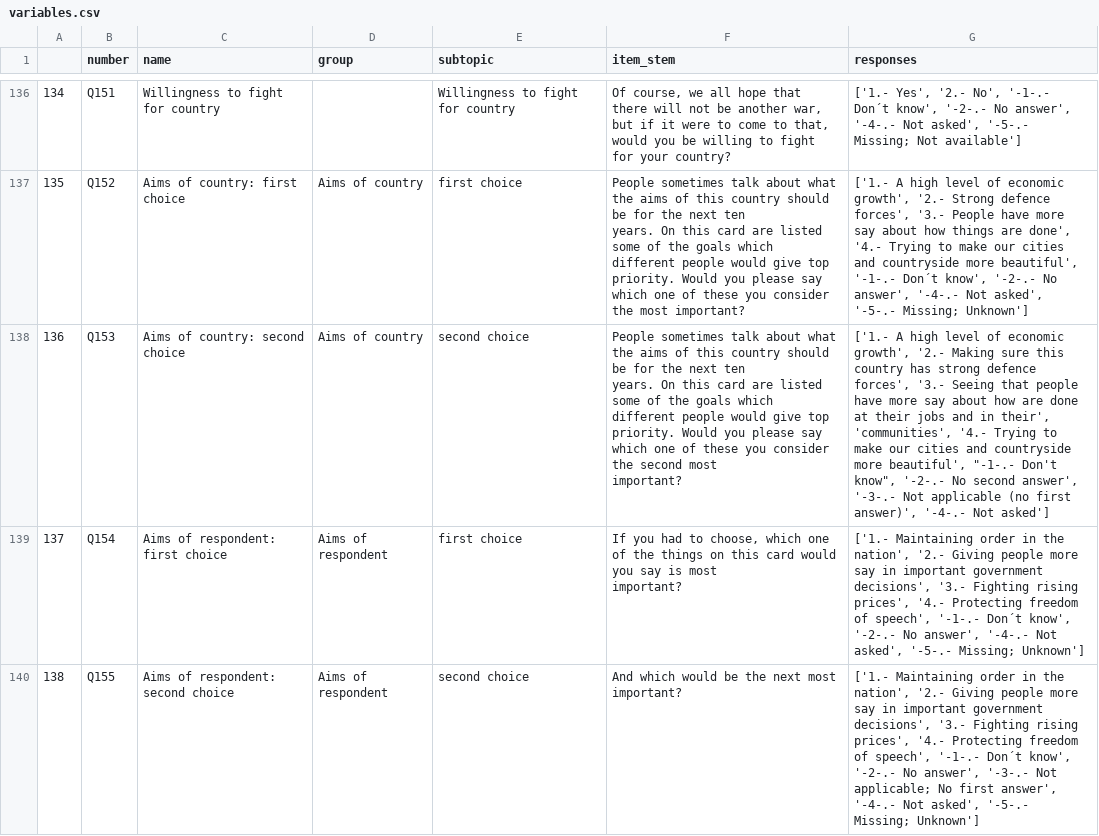
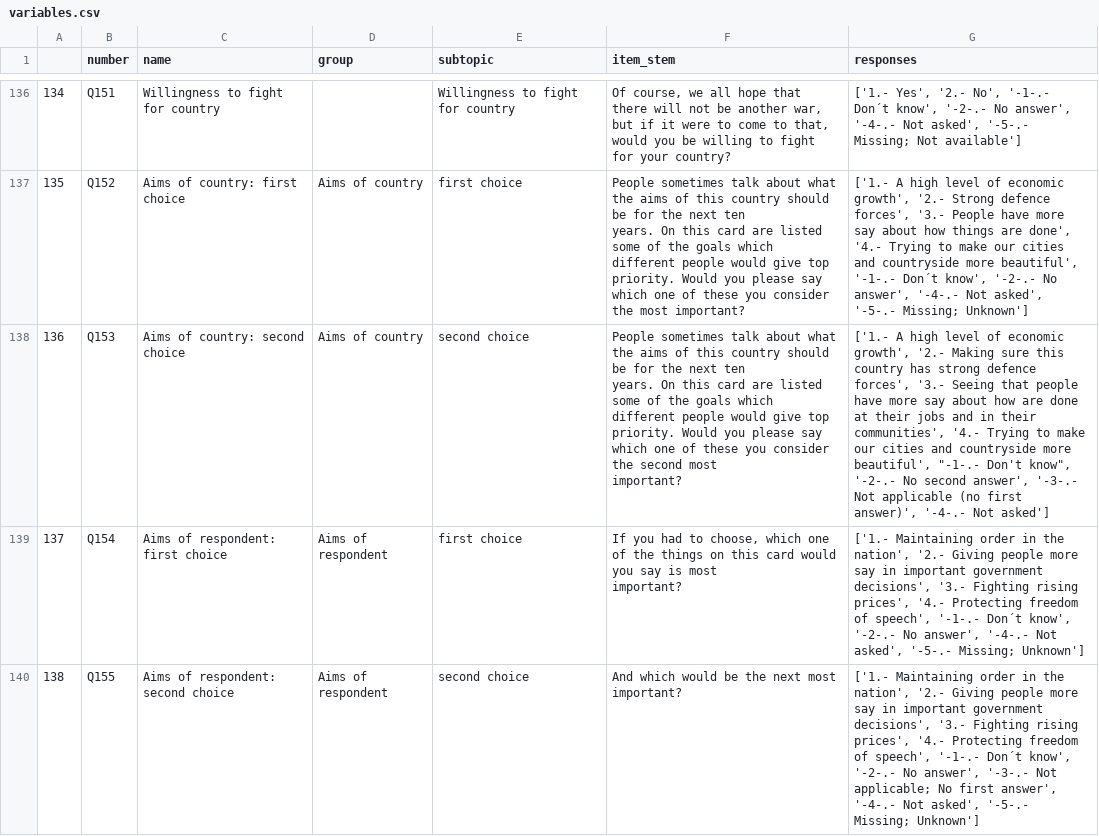
Before and after one commit to tdw75/opiniongpt-survey-simulation, a CSV file: data_files/variables/variables.csv, drawn as a sheet; only a part is shown, gaps mark what is left out.

Commit message:
mark invalid responses with (-1, missing)

```diff
--- a/data_files/variables/variables.csv
+++ b/data_files/variables/variables.csv
@@ -371,6 +371,6 @@ years. On this card are listed some of the goals which different people would gi
 priority. Would you please say which one of these you consider the most important?","['1.- A high level of economic growth', '2.- Strong defence forces', '3.- People have more say about how things are done', '4.- Trying to make our cities and countryside more beautiful', '-1-.- Don´t know', '-2-.- No answer', '-4-.- Not asked', '-5-.- Missing; Unknown']"
-136,Q153,Aims of country: second choice,Aims of country,second choice,"People sometimes talk about what the aims of this country should be for the next ten
-years. On this card are listed some of the goals which different people would give top
-priority. Would you please say which one of these you consider the second most
-important?","['1.- A high level of economic growth', '2.- Making sure this country has strong defence forces', '3.- Seeing that people have more say about how  are done at their jobs and in their', 'communities', '4.- Trying to make our cities and countryside more beautiful', ""-1-.- Don't know"", '-2-.- No second answer', '-3-.- Not applicable (no first answer)', '-4-.- Not asked']"
+136,Q153,Aims of country: second choice,Aims of country,second choice,"People sometimes talk about what the aims of this country should be for the next ten
+years. On this card are listed some of the goals which different people would give top
+priority. Would you please say which one of these you consider the second most
+important?","['1.- A high level of economic growth', '2.- Making sure this country has strong defence forces', '3.- Seeing that people have more say about how  are done at their jobs and in their communities', '4.- Trying to make our cities and countryside more beautiful', ""-1-.- Don't know"", '-2-.- No second answer', '-3-.- Not applicable (no first answer)', '-4-.- Not asked']"
 137,Q154,Aims of respondent: first choice,Aims of respondent,first choice,"If you had to choose, which one of the things on this card would you say is most
```
Also changed, not shown: 3 other files.
